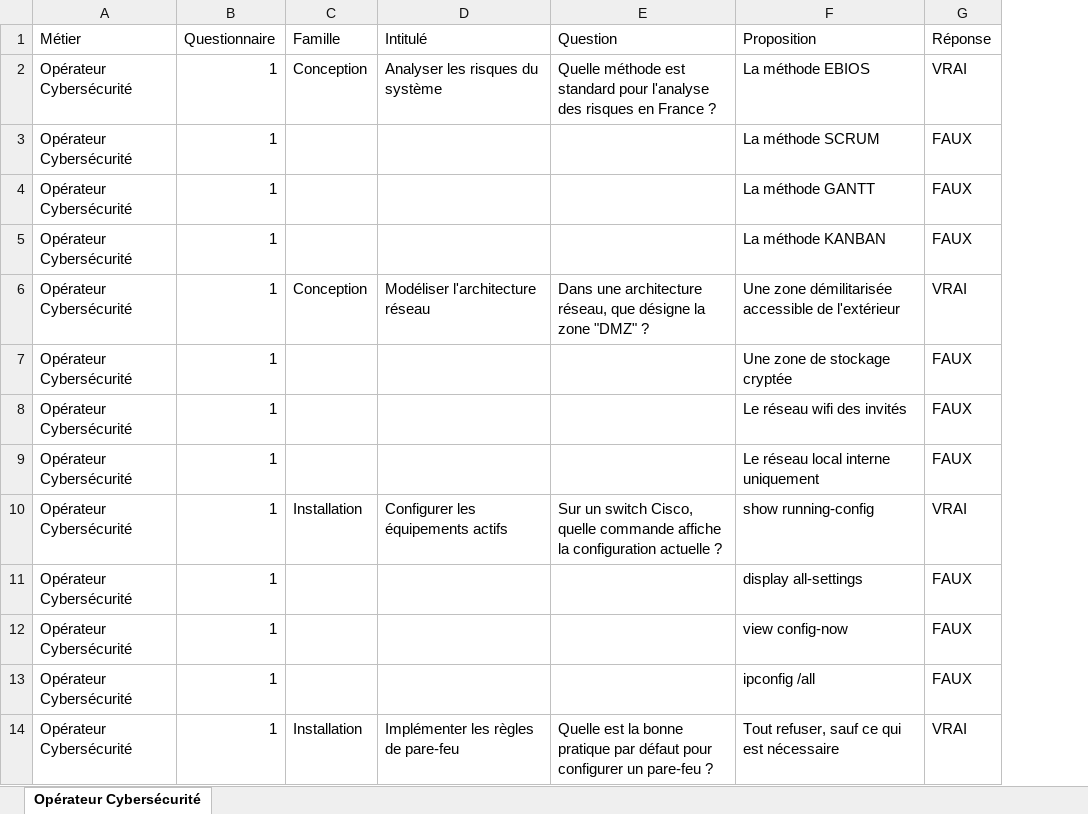
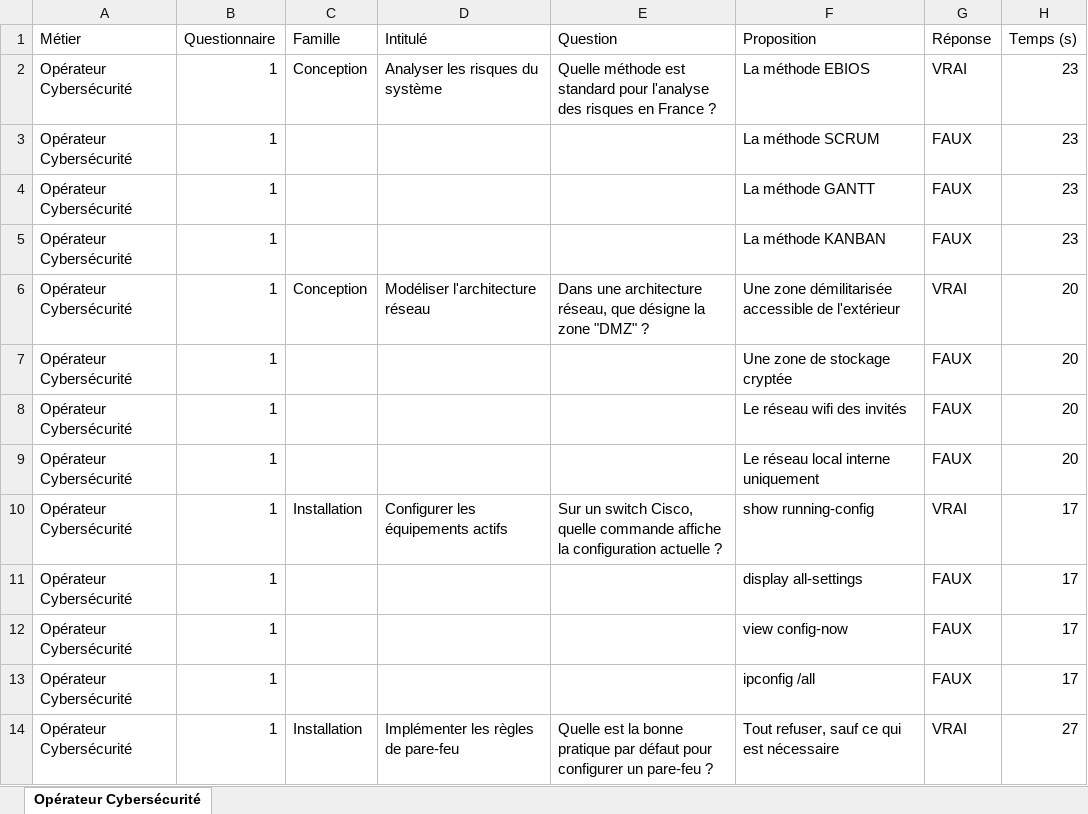
Before and after one commit to seandahissiho/murya_api, an Excel workbook: edlab/edlab-base_questions.xlsx, sheet Opérateur Cybersécurité, drawn as a sheet; only a part is shown; values as stored, in another font and other column widths than the file's, no borders; charts and pictures not drawn; the diff names each change by its address in the sheet, - before the commit and + after, or states it on an @@ line.

Commit message:
Enhance quiz article generation and scoring: add null handling for article retrieval; improve JSON response parsing; introduce time limit handling in quiz questions; implement streak bonus calculation for user quiz scores.

```diff
--- a/edlab/edlab-base_questions.xlsx (sheet Opérateur Cybersécurité)
+++ b/edlab/edlab-base_questions.xlsx (sheet Opérateur Cybersécurité)
+column H (Temps (s)), rows 2-14: 23 | 23 | 23 | 23 | 20 | 20 | 20 | 20 | 17 | 17 | 17 | 17 | 27
```
Also changed, not shown: charts or pictures, 3 other files.
